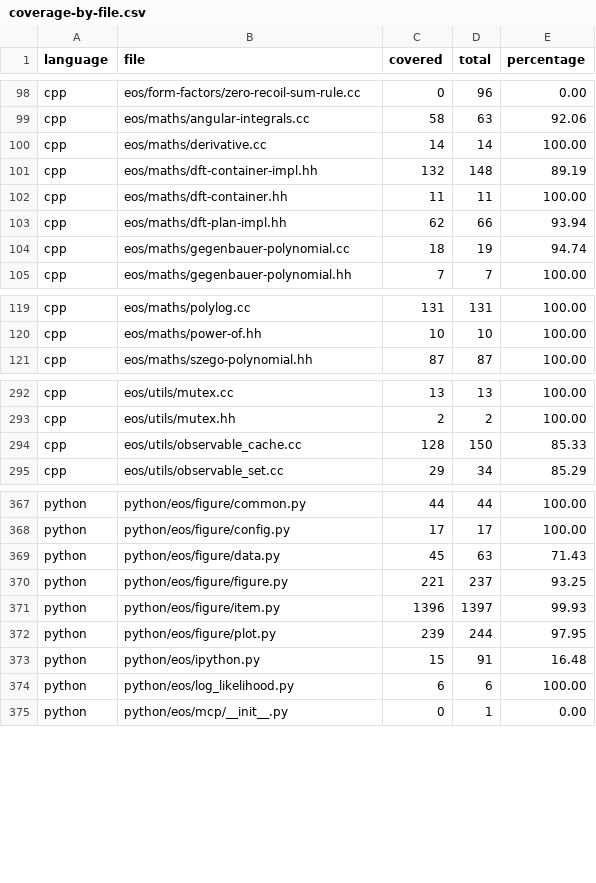
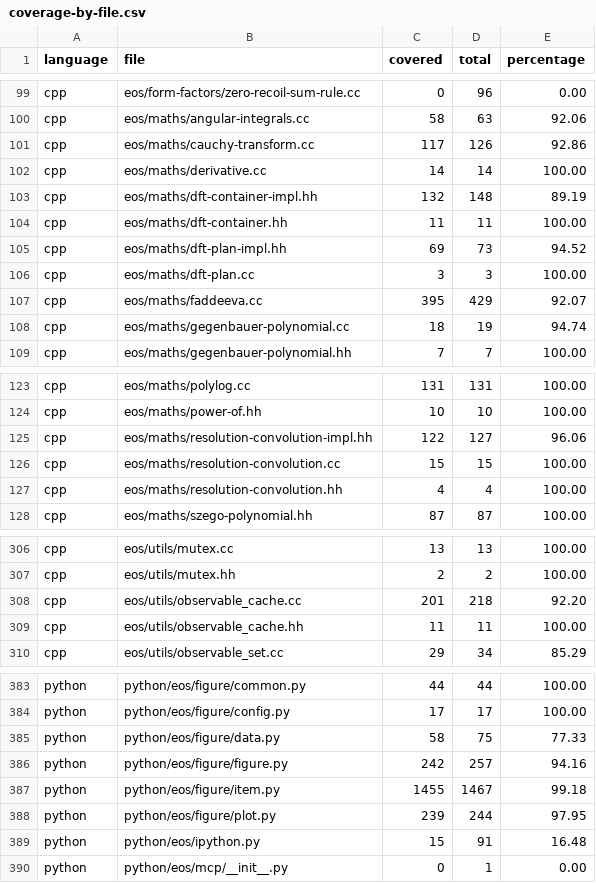
Before and after one commit to eos/coverage, a CSV file: coverage-by-file.csv, drawn as a sheet; only a part is shown, gaps mark what is left out; the diff covers the shown part only.

```diff
--- a/coverage-by-file.csv
+++ b/coverage-by-file.csv
@@ -99,2 +100,3 @@ cpp,eos/form-factors/zero-recoil-sum-rule.cc,0,96,0.00
 cpp,eos/maths/angular-integrals.cc,58,63,92.06
+cpp,eos/maths/cauchy-transform.cc,117,126,92.86
 cpp,eos/maths/derivative.cc,14,14,100.00
@@ -102,3 +104,5 @@ cpp,eos/maths/dft-container-impl.hh,132,148,89.19
 cpp,eos/maths/dft-container.hh,11,11,100.00
-cpp,eos/maths/dft-plan-impl.hh,62,66,93.94
+cpp,eos/maths/dft-plan-impl.hh,69,73,94.52
+cpp,eos/maths/dft-plan.cc,3,3,100.00
+cpp,eos/maths/faddeeva.cc,395,429,92.07
 cpp,eos/maths/gegenbauer-polynomial.cc,18,19,94.74
@@ -120,2 +124,5 @@ cpp,eos/maths/polylog.cc,131,131,100.00
 cpp,eos/maths/power-of.hh,10,10,100.00
+cpp,eos/maths/resolution-convolution-impl.hh,122,127,96.06
+cpp,eos/maths/resolution-convolution.cc,15,15,100.00
+cpp,eos/maths/resolution-convolution.hh,4,4,100.00
 cpp,eos/maths/szego-polynomial.hh,87,87,100.00
@@ -293,3 +307,4 @@ cpp,eos/utils/mutex.cc,13,13,100.00
 cpp,eos/utils/mutex.hh,2,2,100.00
-cpp,eos/utils/observable_cache.cc,128,150,85.33
+cpp,eos/utils/observable_cache.cc,201,218,92.20
+cpp,eos/utils/observable_cache.hh,11,11,100.00
 cpp,eos/utils/observable_set.cc,29,34,85.29
@@ -368,8 +384,7 @@ python,python/eos/figure/common.py,44,44,100.00
 python,python/eos/figure/config.py,17,17,100.00
-python,python/eos/figure/data.py,45,63,71.43
-python,python/eos/figure/figure.py,221,237,93.25
-python,python/eos/figure/item.py,1396,1397,99.93
+python,python/eos/figure/data.py,58,75,77.33
+python,python/eos/figure/figure.py,242,257,94.16
+python,python/eos/figure/item.py,1455,1467,99.18
 python,python/eos/figure/plot.py,239,244,97.95
 python,python/eos/ipython.py,15,91,16.48
-python,python/eos/log_likelihood.py,6,6,100.00
 python,python/eos/mcp/__init__.py,0,1,0.00
```
Also changed, not shown: 9 added rows and 74 edited cells elsewhere in this file, coverage.csv, 1 other file.
